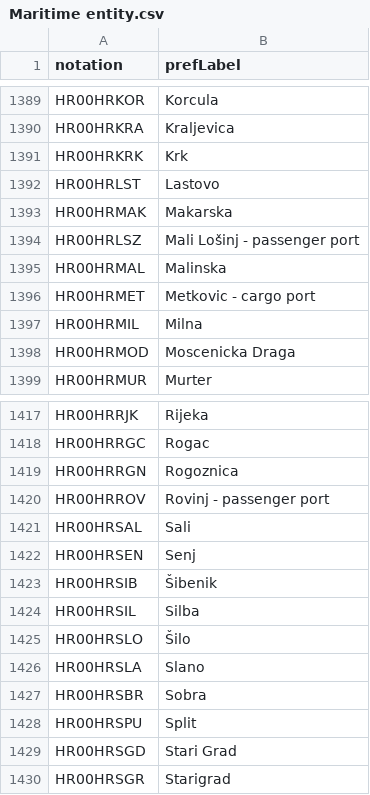
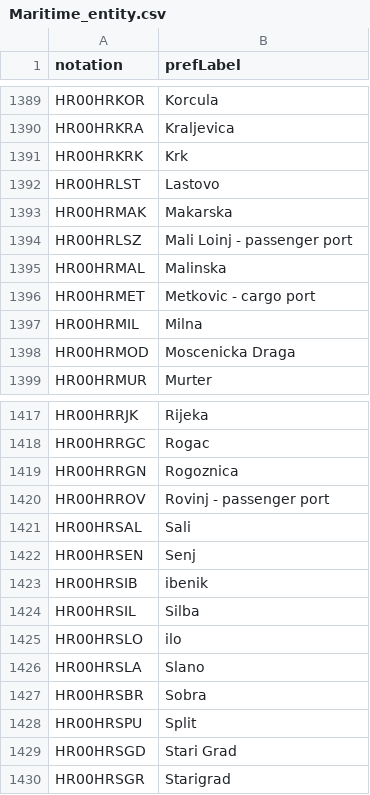
Before and after one commit to gabrielpreda/nasa_2020, a CSV file: data/Maritime_entity.csv (was data/Maritime entity.csv), drawn as a sheet; only a part is shown, gaps mark what is left out; the diff covers the shown part only; the diff names each change by its address in the sheet, - before the commit and + after, or states it on an @@ line.

```diff
--- a/data/Maritime entity.csv
+++ b/data/Maritime_entity.csv
-B1394 (prefLabel): Mali Lošinj - passenger port
+B1394 (prefLabel): Mali Loinj - passenger port
-B1423 (prefLabel): Šibenik
+B1423 (prefLabel): ibenik
-B1425 (prefLabel): Šilo
+B1425 (prefLabel): ilo
```
Also changed, not shown: 8 edited cells elsewhere in this file.
